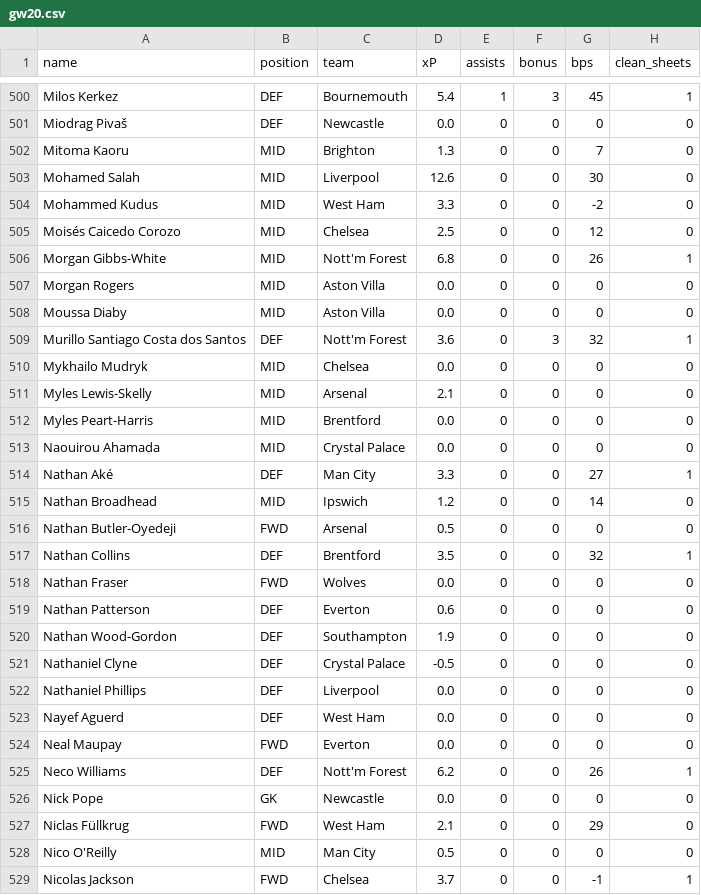
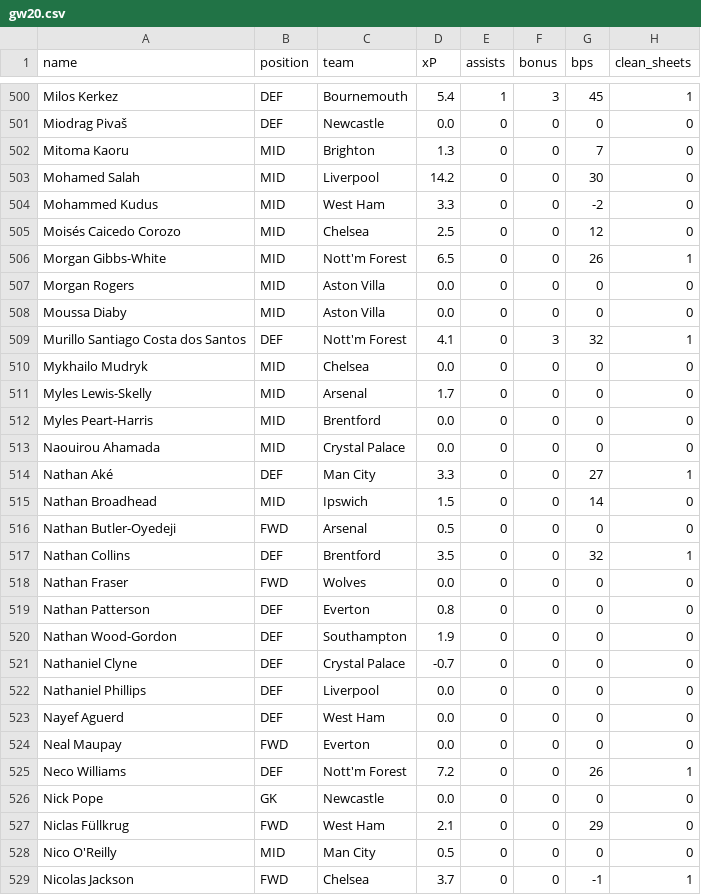
Before and after one commit to ksauln/Fantasy-Premier-League, a CSV file: data/2024-25/gws/gw20.csv, drawn as a sheet; only a part is shown, gaps mark what is left out; the diff covers the shown part only; the diff names each change by its address in the sheet, - before the commit and + after, or states it on an @@ line.

```diff
--- a/data/2024-25/gws/gw20.csv
+++ b/data/2024-25/gws/gw20.csv
-D503 (xP): 12.6
+D503 (xP): 14.2
-D506 (xP): 6.8
+D506 (xP): 6.5
-D509 (xP): 3.6
+D509 (xP): 4.1
-D511 (xP): 2.1
+D511 (xP): 1.7
-D515 (xP): 1.2
+D515 (xP): 1.5
-D519 (xP): 0.6
+D519 (xP): 0.8
-D521 (xP): -0.5
+D521 (xP): -0.7
-D525 (xP): 6.2
+D525 (xP): 7.2
```
Also changed, not shown: 166 edited cells elsewhere in this file, data/2024-25/cleaned_players.csv, data/2024-25/gws/xP20.csv, 6 other files.
